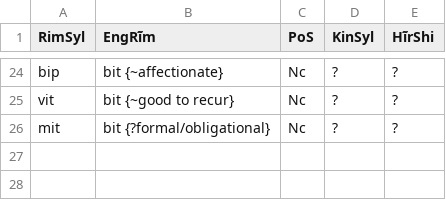
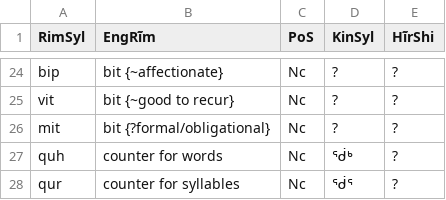
Before and after one commit to SFTwilight/quaehirrhrim, a CSV file: wordlists/numeralsC.csv, drawn as a sheet; only a part is shown, gaps mark what is left out.

```diff
--- a/wordlists/numeralsC.csv
+++ b/wordlists/numeralsC.csv
@@ -26 +26,3 @@ vit, bit {~good to recur}, Nc, ?, ?
 mit, bit {?formal/obligational}, Nc, ?, ?
+quh, counter for words, Nc, ᖂᒃ, ?
+qur, counter for syllables, Nc, ᖂᕐ, ?
```
Also changed, not shown: wordlists/compoundsC.csv, wordlists/nounsC.csv, 2 other files.
